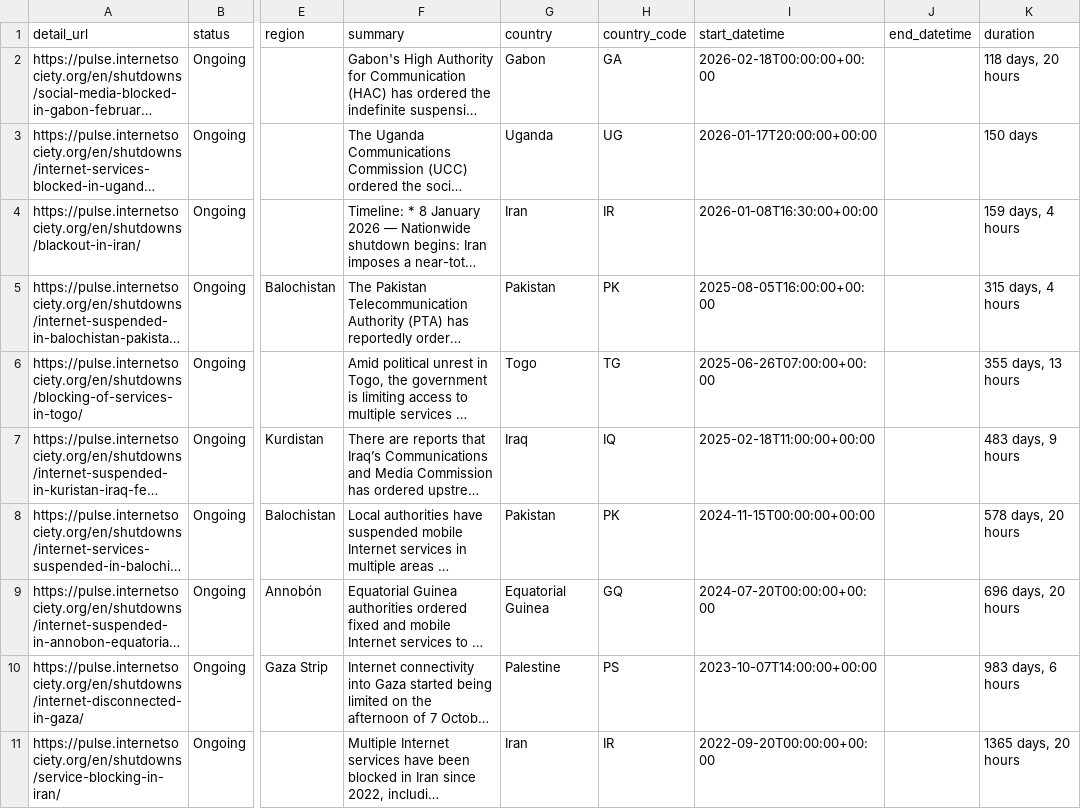
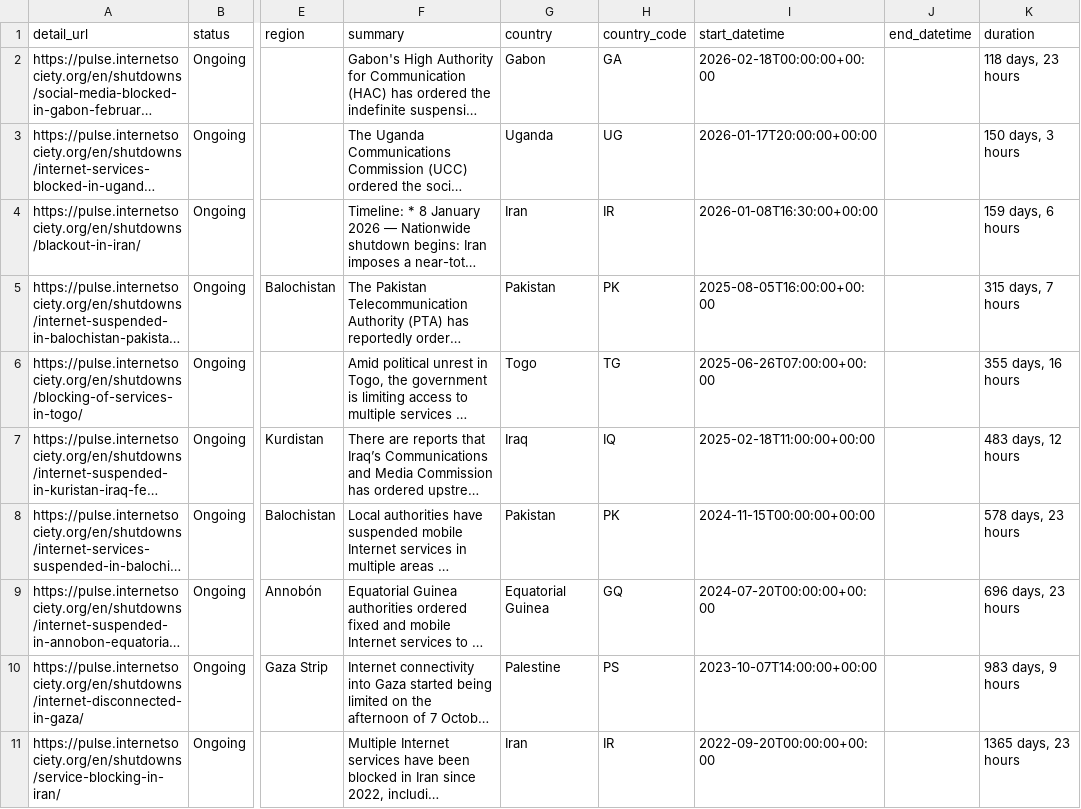
Before and after one commit to ccb2195-ux/Internet-Shutdown-Tracker, a CSV file: internet_shutdowns_ongoing.csv, drawn as a sheet; only a part is shown, gaps mark what is left out; long unchanged cells end in …; the diff names each change by its address in the sheet, - before the commit and + after, or states it on an @@ line.

```diff
--- a/internet_shutdowns_ongoing.csv
+++ b/internet_shutdowns_ongoing.csv
-K2 (duration): 118 days, 20 hours
+K2 (duration): 118 days, 23 hours
-K3 (duration): 150 days
+K3 (duration): 150 days, 3 hours
-K4 (duration): 159 days, 4 hours
+K4 (duration): 159 days, 6 hours
-K5 (duration): 315 days, 4 hours
+K5 (duration): 315 days, 7 hours
-K6 (duration): 355 days, 13 hours
+K6 (duration): 355 days, 16 hours
-K7 (duration): 483 days, 9 hours
+K7 (duration): 483 days, 12 hours
-K8 (duration): 578 days, 20 hours
+K8 (duration): 578 days, 23 hours
-K9 (duration): 696 days, 20 hours
+K9 (duration): 696 days, 23 hours
-K10 (duration): 983 days, 6 hours
+K10 (duration): 983 days, 9 hours
-K11 (duration): 1365 days, 20 hours
+K11 (duration): 1365 days, 23 hours
```
Also changed, not shown: internet_shutdowns_processed.csv.
